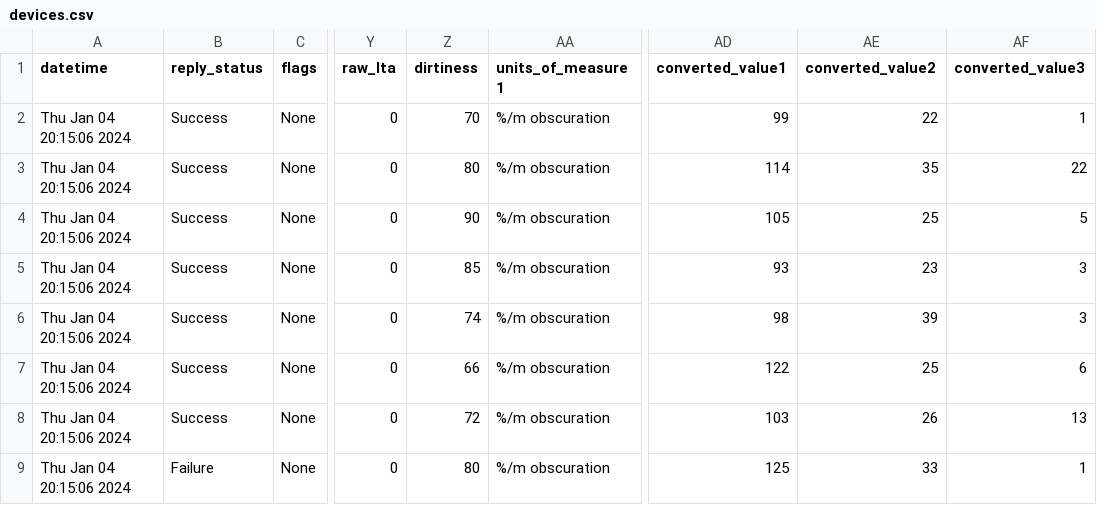
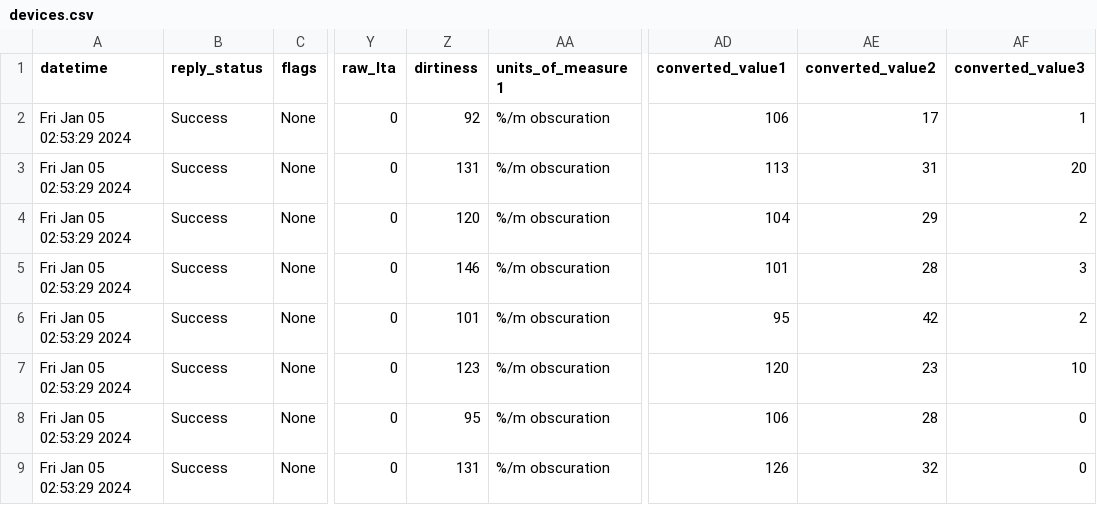
Before and after one commit to 10KSA01/FYP-Full-Stack-PyroInsight, a CSV file: fake-device-simulator/devices.csv, drawn as a sheet; only a part is shown, gaps mark what is left out; the diff covers the shown part only; the diff names each change by its address in the sheet, - before the commit and + after, or states it on an @@ line.

```diff
--- a/fake-device-simulator/devices.csv
+++ b/fake-device-simulator/devices.csv
-A2:A9 (datetime): Thu Jan 04 20:15:06 2024
+A2:A9 (datetime): Fri Jan 05 02:53:29 2024
-Z2 (dirtiness): 70
+Z2 (dirtiness): 92
-AD2 (converted_value1): 99
+AD2 (converted_value1): 106
-AE2 (converted_value2): 22
+AE2 (converted_value2): 17
-Z3 (dirtiness): 80
+Z3 (dirtiness): 131
-AD3 (converted_value1): 114
+AD3 (converted_value1): 113
-AE3 (converted_value2): 35
+AE3 (converted_value2): 31
-AF3 (converted_value3): 22
+AF3 (converted_value3): 20
-Z4 (dirtiness): 90
+Z4 (dirtiness): 120
-AD4 (converted_value1): 105
+AD4 (converted_value1): 104
-AE4 (converted_value2): 25
+AE4 (converted_value2): 29
-AF4 (converted_value3): 5
+AF4 (converted_value3): 2
-Z5 (dirtiness): 85
+Z5 (dirtiness): 146
-AD5 (converted_value1): 93
+AD5 (converted_value1): 101
-AE5 (converted_value2): 23
+AE5 (converted_value2): 28
-Z6 (dirtiness): 74
+Z6 (dirtiness): 101
-AD6 (converted_value1): 98
+AD6 (converted_value1): 95
-AE6 (converted_value2): 39
+AE6 (converted_value2): 42
-AF6 (converted_value3): 3
+AF6 (converted_value3): 2
-Z7 (dirtiness): 66
+Z7 (dirtiness): 123
-AD7 (converted_value1): 122
+AD7 (converted_value1): 120
-AE7 (converted_value2): 25
+AE7 (converted_value2): 23
-AF7 (converted_value3): 6
+AF7 (converted_value3): 10
-Z8 (dirtiness): 72
+Z8 (dirtiness): 95
-AD8 (converted_value1): 103
+AD8 (converted_value1): 106
-AE8 (converted_value2): 26
+AE8 (converted_value2): 28
-AF8 (converted_value3): 13
+AF8 (converted_value3): 0
-B9 (reply_status): Failure
+B9 (reply_status): Success
-Z9 (dirtiness): 80
+Z9 (dirtiness): 131
-AD9 (converted_value1): 125
+AD9 (converted_value1): 126
-AE9 (converted_value2): 33
+AE9 (converted_value2): 32
-AF9 (converted_value3): 1
+AF9 (converted_value3): 0
```
Also changed, not shown: 67 edited cells elsewhere in this file, 15 other files.
